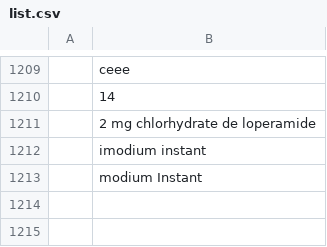
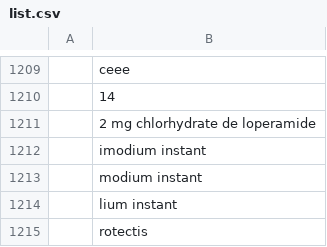
Before and after one commit to MauroDruwel/Smart-Medicin-Faire-pictures, a CSV file: list.csv, drawn as a sheet; only a part is shown, gaps mark what is left out.

Commit message:
commit

```diff
--- a/list.csv
+++ b/list.csv
@@ -1212,2 +1212,4 @@
 ;imodium instant
-;modium Instant
+;modium instant
+;lium instant
+;rotectis
```
